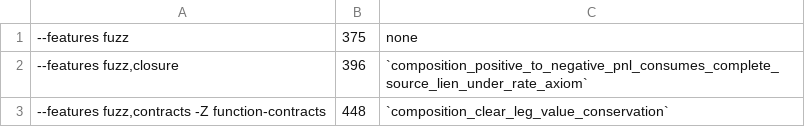
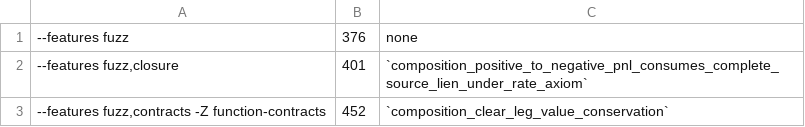
Before and after one commit to aeyakovenko/percolator, a TSV file: proofs/kani_expected.tsv, drawn as a sheet.

```diff
--- a/proofs/kani_expected.tsv
+++ b/proofs/kani_expected.tsv
@@ -1,3 +1,3 @@
---features fuzz	375	none
---features fuzz,closure	396	`composition_positive_to_negative_pnl_consumes_complete_source_lien_under_rate_axiom`
---features fuzz,contracts -Z function-contracts	448	`composition_clear_leg_value_conservation`
+--features fuzz	376	none
+--features fuzz,closure	401	`composition_positive_to_negative_pnl_consumes_complete_source_lien_under_rate_axiom`
+--features fuzz,contracts -Z function-contracts	452	`composition_clear_leg_value_conservation`
```
Also changed, not shown: proofs/proof_ledger.tsv, 29 other files.
